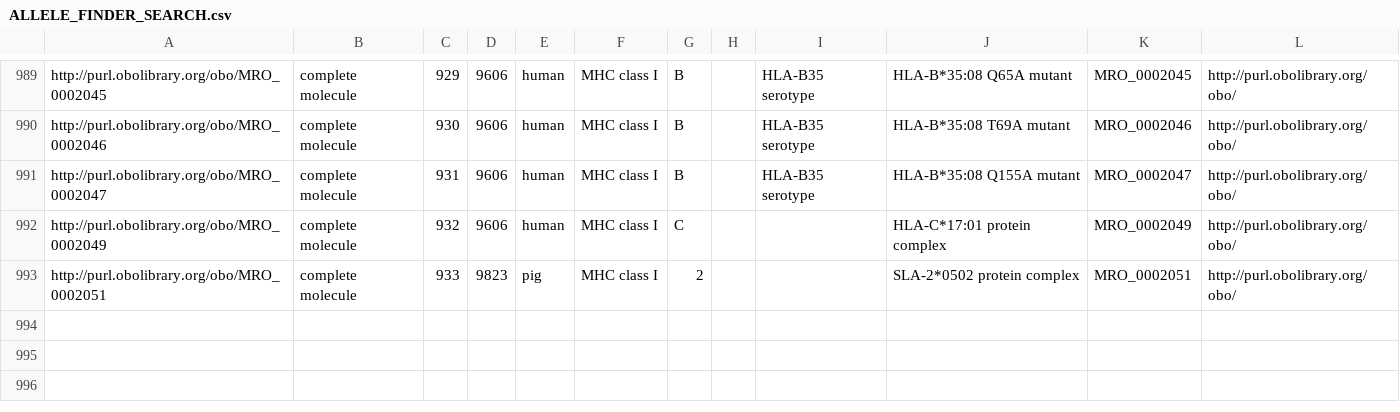
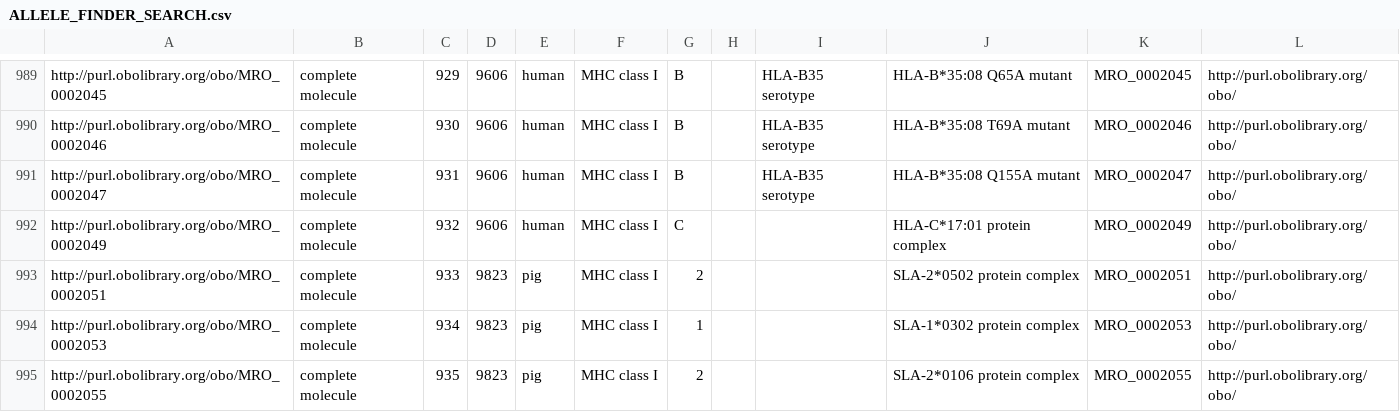
Before and after one commit to IEDB/MRO, a CSV file: iedb/ALLELE_FINDER_SEARCH.csv, drawn as a sheet; only a part is shown, gaps mark what is left out.

```diff
--- a/iedb/ALLELE_FINDER_SEARCH.csv
+++ b/iedb/ALLELE_FINDER_SEARCH.csv
@@ -993 +993,3 @@ http://purl.obolibrary.org/obo/MRO_0002049,complete molecule,932,9606,human,MHC
 http://purl.obolibrary.org/obo/MRO_0002051,complete molecule,933,9823,pig,MHC class I,2,,,SLA-2*0502 protein complex,MRO_0002051,http://purl.obolibrary.org/obo/
+http://purl.obolibrary.org/obo/MRO_0002053,complete molecule,934,9823,pig,MHC class I,1,,,SLA-1*0302 protein complex,MRO_0002053,http://purl.obolibrary.org/obo/
+http://purl.obolibrary.org/obo/MRO_0002055,complete molecule,935,9823,pig,MHC class I,2,,,SLA-2*0106 protein complex,MRO_0002055,http://purl.obolibrary.org/obo/
```
Also changed, not shown: iedb/ALLELE_FINDER_NAMES.csv, iedb/ALLELE_FINDER_TREE.csv, 8 other files.
